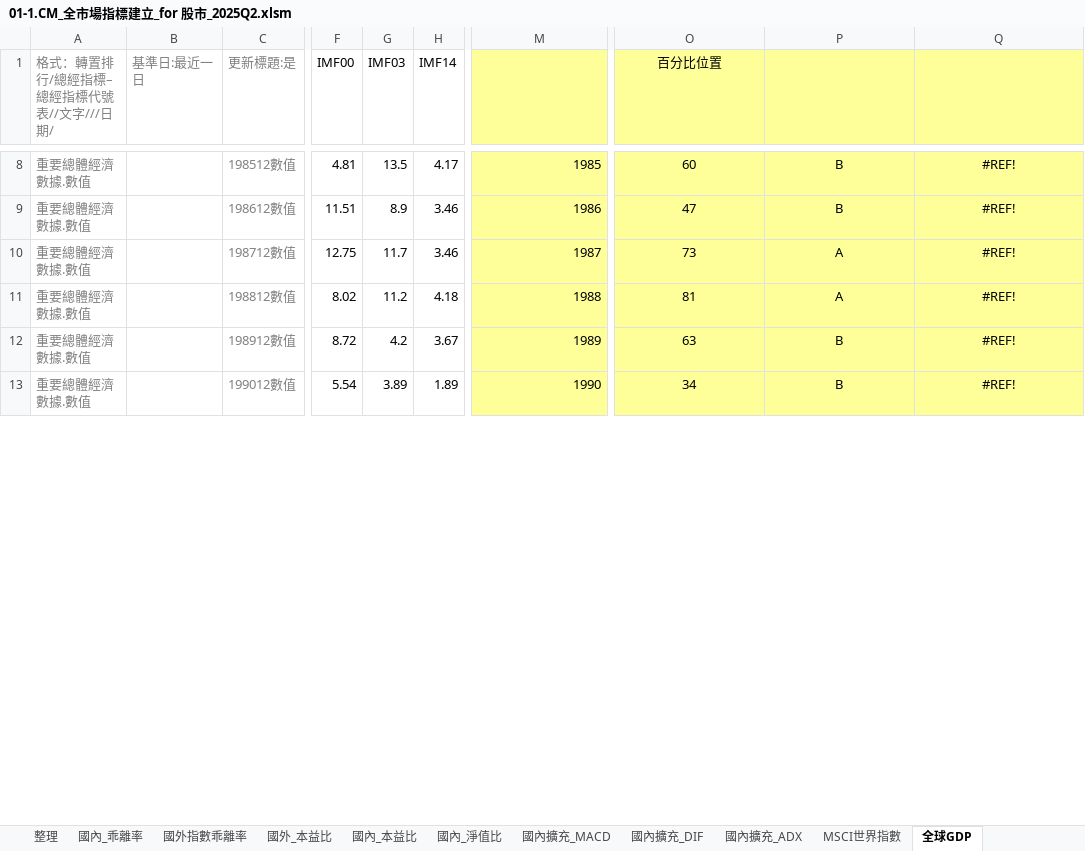
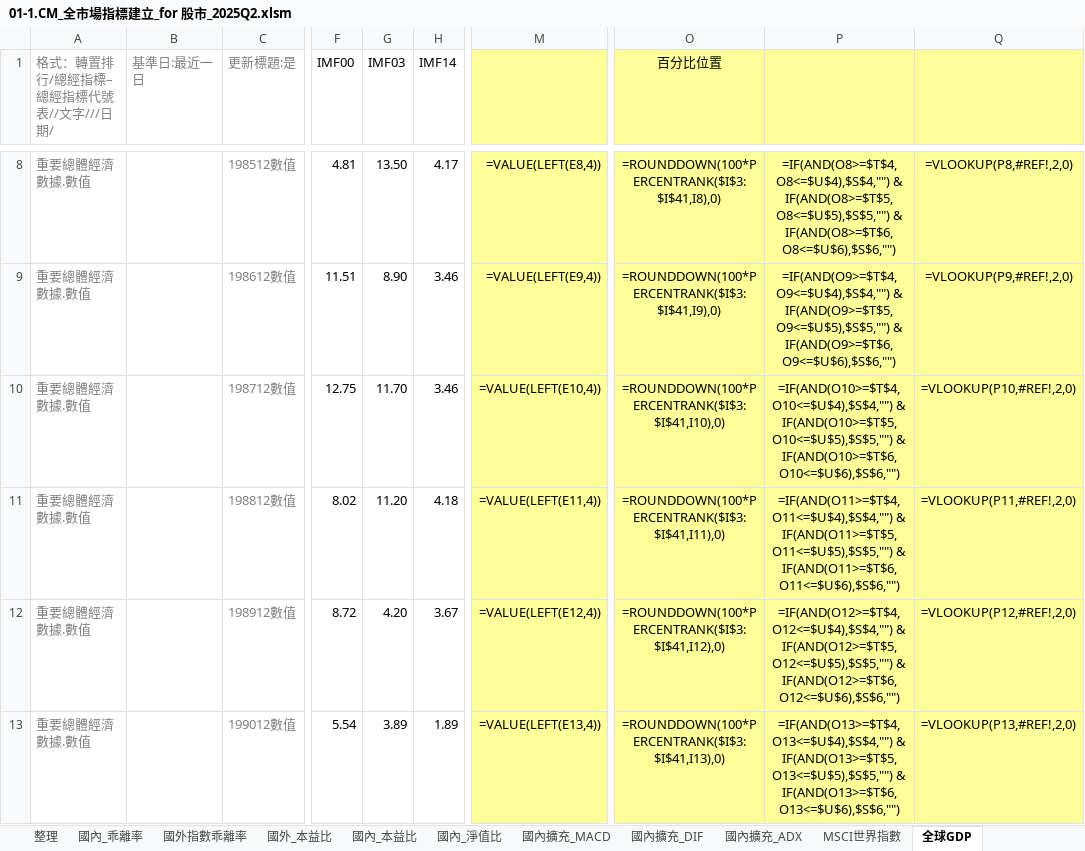
Before and after one commit to chubear/TWMarketWatch, an Excel workbook: rawfile/01-1.CM_全市場指標建立_for 股市_2025Q2.xlsm, sheet 全球GDP, drawn as a sheet; only a part is shown, gaps mark what is left out; values as stored, in another font and other column widths than the file's, no borders; formulas without a stored value are shown as written; the diff covers the shown part only; the diff names each change by its address in the sheet, - before the commit and + after, or states it on an @@ line.

```diff
--- a/rawfile/01-1.CM_全市場指標建立_for 股市_2025Q2.xlsm (sheet 全球GDP)
+++ b/rawfile/01-1.CM_全市場指標建立_for 股市_2025Q2.xlsm (sheet 全球GDP)
-G8 (IMF03): 13.5
+G8 (IMF03): 13.50
-M8: 1985
+M8: =VALUE(LEFT(E8,4))
-O8 (百分比位置): 60
+O8 (百分比位置): =ROUNDDOWN(100*PERCENTRANK($I$3:$I$41,I8),0)
-P8: B
+P8: =IF(AND(O8>=$T$4,O8<=$U$4),$S$4,"") & IF(AND(O8>=$T$5,O8<=$U$5),$S$5,"") & IF(AND(O8>=$T$6,O8<=$U$6),$S$6,"")
-Q8: #REF!
+Q8: =VLOOKUP(P8,#REF!,2,0)
-G9 (IMF03): 8.9
+G9 (IMF03): 8.90
-M9: 1986
+M9: =VALUE(LEFT(E9,4))
-O9 (百分比位置): 47
+O9 (百分比位置): =ROUNDDOWN(100*PERCENTRANK($I$3:$I$41,I9),0)
-P9: B
+P9: =IF(AND(O9>=$T$4,O9<=$U$4),$S$4,"") & IF(AND(O9>=$T$5,O9<=$U$5),$S$5,"") & IF(AND(O9>=$T$6,O9<=$U$6),$S$6,"")
-Q9: #REF!
+Q9: =VLOOKUP(P9,#REF!,2,0)
-G10 (IMF03): 11.7
+G10 (IMF03): 11.70
-M10: 1987
+M10: =VALUE(LEFT(E10,4))
-O10 (百分比位置): 73
+O10 (百分比位置): =ROUNDDOWN(100*PERCENTRANK($I$3:$I$41,I10),0)
-P10: A
+P10: =IF(AND(O10>=$T$4,O10<=$U$4),$S$4,"") & IF(AND(O10>=$T$5,O10<=$U$5),$S$5,"") & IF(AND(O10>=$T$6,O10<=$U$6),$S$6,"")
-Q10: #REF!
+Q10: =VLOOKUP(P10,#REF!,2,0)
-G11 (IMF03): 11.2
+G11 (IMF03): 11.20
-M11: 1988
+M11: =VALUE(LEFT(E11,4))
-O11 (百分比位置): 81
+O11 (百分比位置): =ROUNDDOWN(100*PERCENTRANK($I$3:$I$41,I11),0)
-P11: A
+P11: =IF(AND(O11>=$T$4,O11<=$U$4),$S$4,"") & IF(AND(O11>=$T$5,O11<=$U$5),$S$5,"") & IF(AND(O11>=$T$6,O11<=$U$6),$S$6,"")
-Q11: #REF!
+Q11: =VLOOKUP(P11,#REF!,2,0)
-G12 (IMF03): 4.2
+G12 (IMF03): 4.20
-M12: 1989
+M12: =VALUE(LEFT(E12,4))
-O12 (百分比位置): 63
+O12 (百分比位置): =ROUNDDOWN(100*PERCENTRANK($I$3:$I$41,I12),0)
-P12: B
+P12: =IF(AND(O12>=$T$4,O12<=$U$4),$S$4,"") & IF(AND(O12>=$T$5,O12<=$U$5),$S$5,"") & IF(AND(O12>=$T$6,O12<=$U$6),$S$6,"")
-Q12: #REF!
+Q12: =VLOOKUP(P12,#REF!,2,0)
-M13: 1990
+M13: =VALUE(LEFT(E13,4))
-O13 (百分比位置): 34
+O13 (百分比位置): =ROUNDDOWN(100*PERCENTRANK($I$3:$I$41,I13),0)
-P13: B
+P13: =IF(AND(O13>=$T$4,O13<=$U$4),$S$4,"") & IF(AND(O13>=$T$5,O13<=$U$5),$S$5,"") & IF(AND(O13>=$T$6,O13<=$U$6),$S$6,"")
-Q13: #REF!
+Q13: =VLOOKUP(P13,#REF!,2,0)
```
Also changed, not shown: 183 edited cells elsewhere in this sheet, sheet 國內_本益比, sheet 整理, sheet MSCI世界指數, sheet 國內擴充_MACD, sheet 國外_本益比, sheet 國內擴充_DIF, 4 more sheets, formulas that keep their value, charts or pictures, 1 other file.
